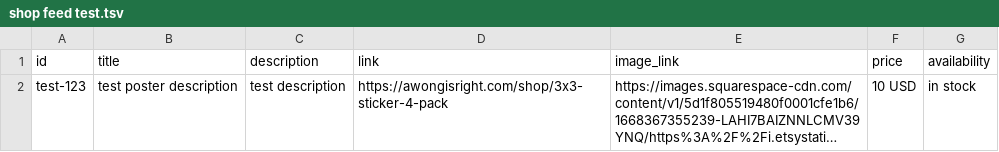
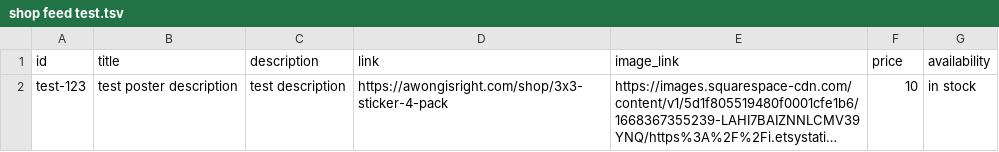
Before and after one commit to weewonk13/weewonk13.github.io, a TSV file: Etsy/shop feed test.tsv, drawn as a sheet; long unchanged cells end in …; the diff names each change by its address in the sheet, - before the commit and + after, or states it on an @@ line.

Commit message:
Update shop feed test.tsv

```diff
--- a/Etsy/shop feed test.tsv
+++ b/Etsy/shop feed test.tsv
-F2 (price): 10 USD
+F2 (price): 10
```
